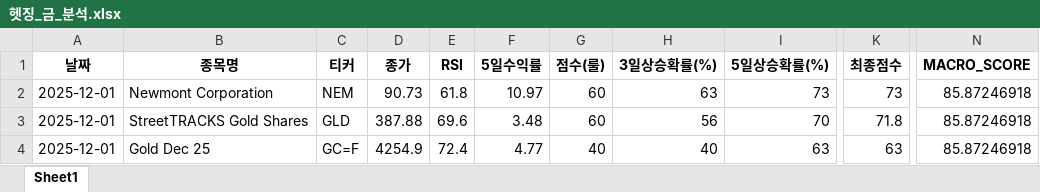
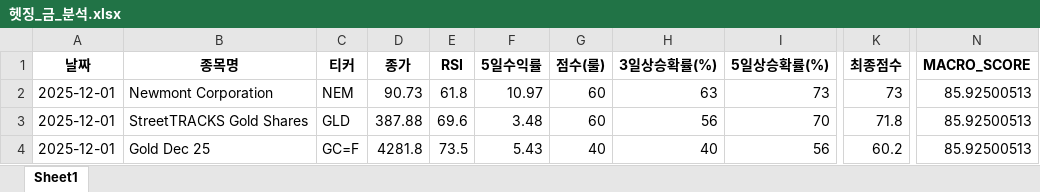
Before and after one commit to tradeprogram/ODIN-SPEAR-STRATEGY, an Excel workbook: DECISION/헷징_금_분석.xlsx, sheet Sheet1, drawn as a sheet; only a part is shown, gaps mark what is left out; values as stored, in another font and other column widths than the file's, no borders; the diff names each change by its address in the sheet, - before the commit and + after, or states it on an @@ line.

```diff
--- a/DECISION/헷징_금_분석.xlsx (sheet Sheet1)
+++ b/DECISION/헷징_금_분석.xlsx (sheet Sheet1)
-N2:N4 (MACRO_SCORE): 85.87246918
+N2:N4 (MACRO_SCORE): 85.92500513
-D4 (종가): 4254.9
+D4 (종가): 4281.8
-E4 (RSI): 72.4
+E4 (RSI): 73.5
-F4 (5일수익률): 4.77
+F4 (5일수익률): 5.43
-I4 (5일상승확률(%)): 63
+I4 (5일상승확률(%)): 56
-K4 (최종점수): 63
+K4 (최종점수): 60.2
```
Also changed, not shown: DECISION/국장_반도체_분석.xlsx, DECISION/국장_방산_분석.xlsx, 9 other files.
